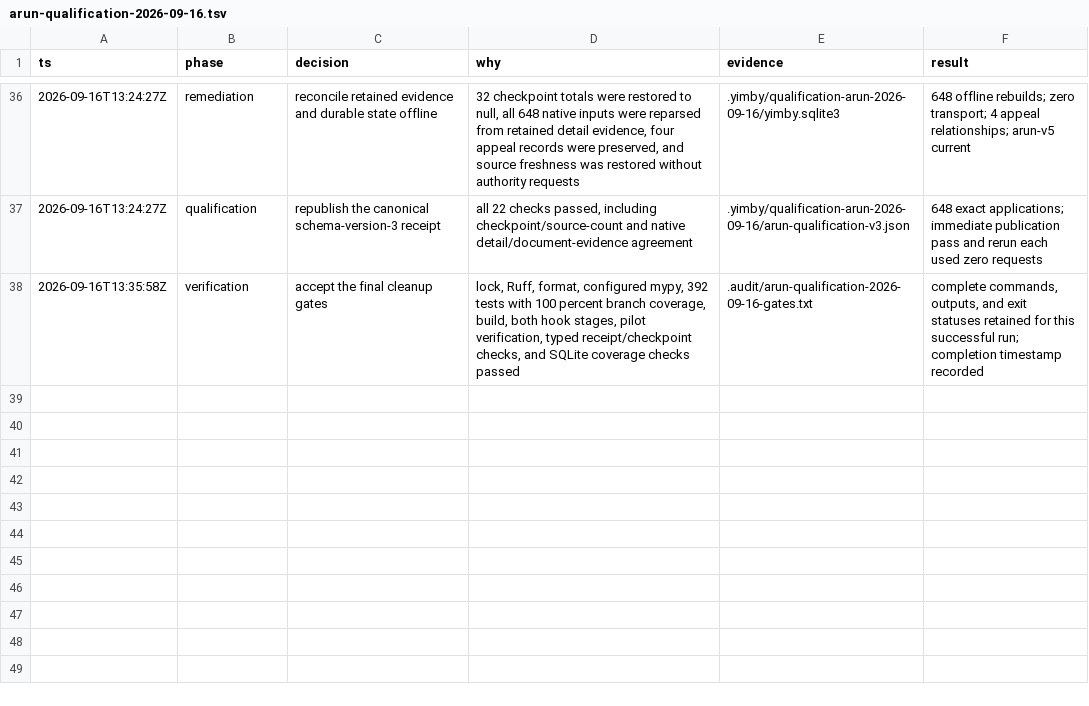
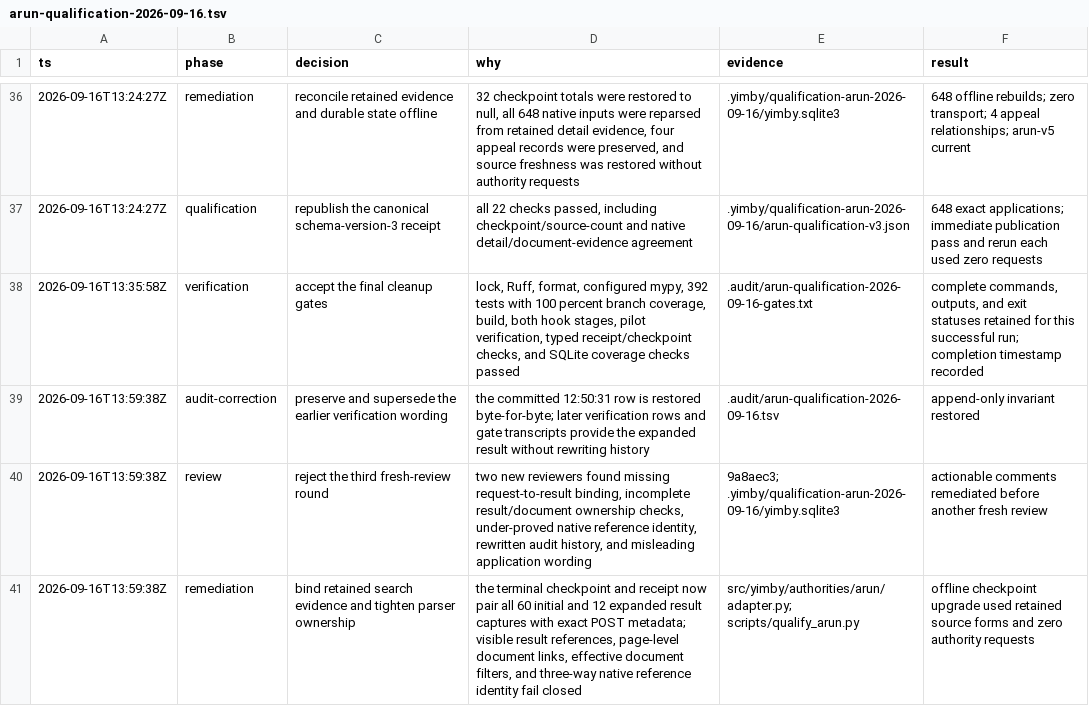
Before and after one commit to kstathou/uk-planning-applications, a TSV file: .audit/arun-qualification-2026-09-16.tsv, drawn as a sheet; only a part is shown, gaps mark what is left out; the diff covers the shown part only.

Commit message:
Bind Arun qualification evidence to requests

```diff
--- a/.audit/arun-qualification-2026-09-16.tsv
+++ b/.audit/arun-qualification-2026-09-16.tsv
@@ -38 +38,4 @@ ts	phase	decision	why	evidence	result
 2026-09-16T13:35:58Z	verification	accept the final cleanup gates	lock, Ruff, format, configured mypy, 392 tests with 100 percent branch coverage, build, both hook stages, pilot verification, typed receipt/checkpoint checks, and SQLite coverage checks passed	.audit/arun-qualification-2026-09-16-gates.txt	complete commands, outputs, and exit statuses retained for this successful run; completion timestamp recorded
+2026-09-16T13:59:38Z	audit-correction	preserve and supersede the earlier verification wording	the committed 12:50:31 row is restored byte-for-byte; later verification rows and gate transcripts provide the expanded result without rewriting history	.audit/arun-qualification-2026-09-16.tsv	append-only invariant restored
+2026-09-16T13:59:38Z	review	reject the third fresh-review round	two new reviewers found missing request-to-result binding, incomplete result/document ownership checks, under-proved native reference identity, rewritten audit history, and misleading application wording	9a8aec3; .yimby/qualification-arun-2026-09-16/yimby.sqlite3	actionable comments remediated before another fresh review
+2026-09-16T13:59:38Z	remediation	bind retained search evidence and tighten parser ownership	the terminal checkpoint and receipt now pair all 60 initial and 12 expanded result captures with exact POST metadata; visible result references, page-level document links, effective document filters, and three-way native reference identity fail closed	src/yimby/authorities/arun/adapter.py; scripts/qualify_arun.py	offline checkpoint upgrade used retained source forms and zero authority requests
```
Also changed, not shown: 2 added rows and 1 edited cell elsewhere in this file, 9 other files.
